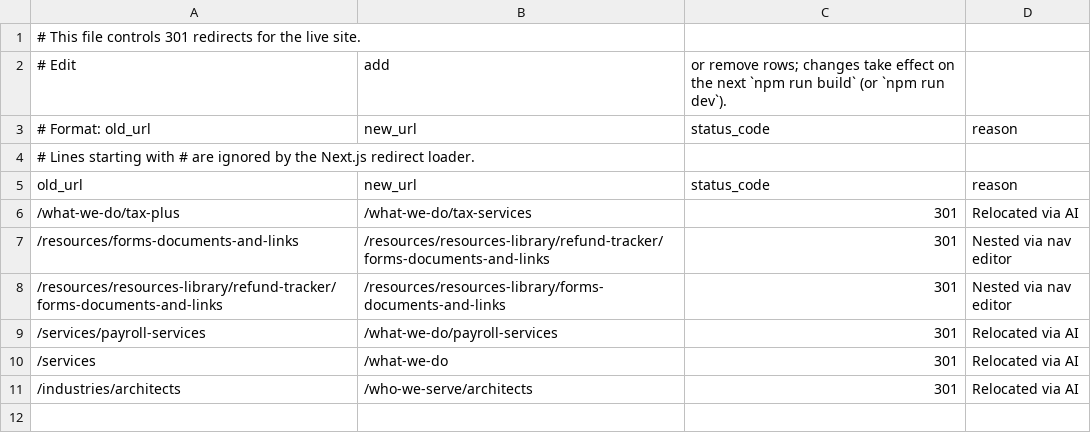
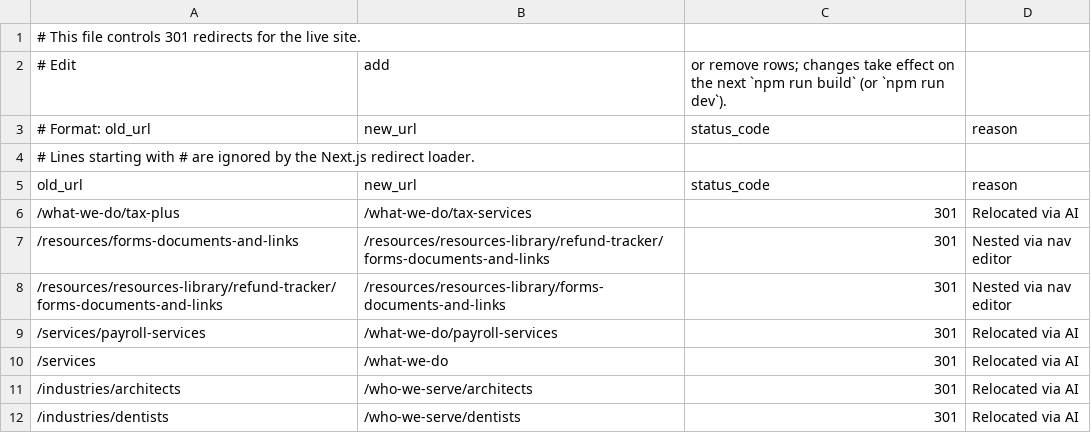
Before and after one commit to HankPantier/Slachta-Accounting, a CSV file: content/redirects.csv, drawn as a sheet; the diff names each change by its address in the sheet, - before the commit and + after, or states it on an @@ line.

```diff
--- a/content/redirects.csv
+++ b/content/redirects.csv
+row 12: /industries/dentists | /who-we-serve/dentists | 301 | Relocated via AI
```
